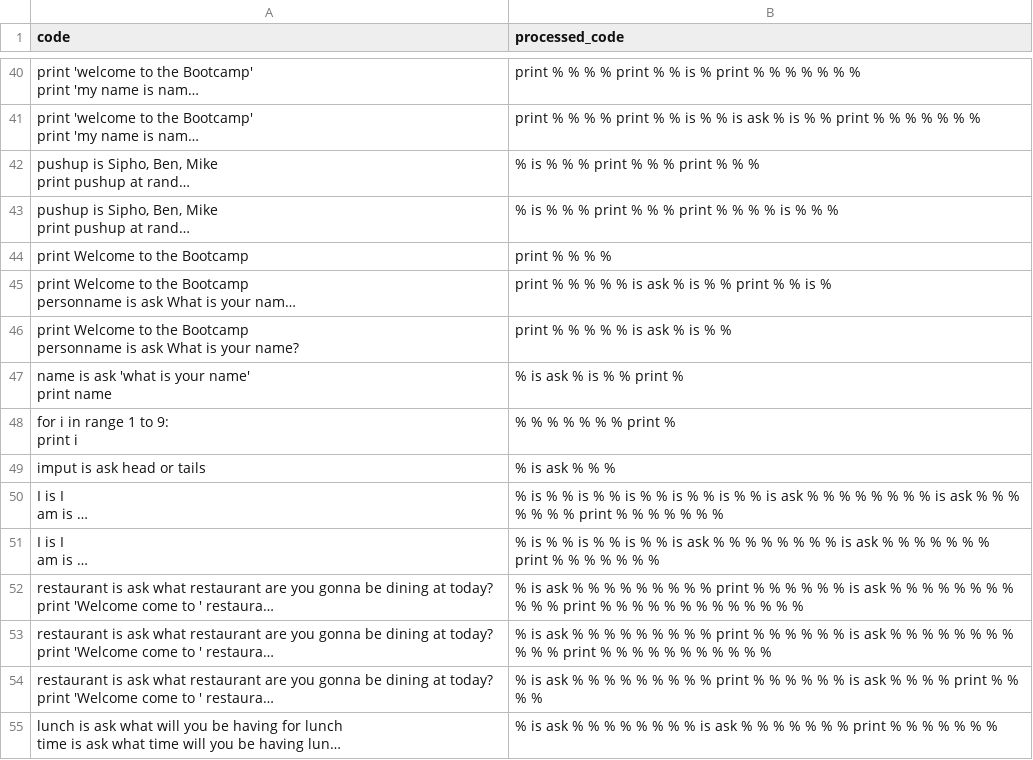
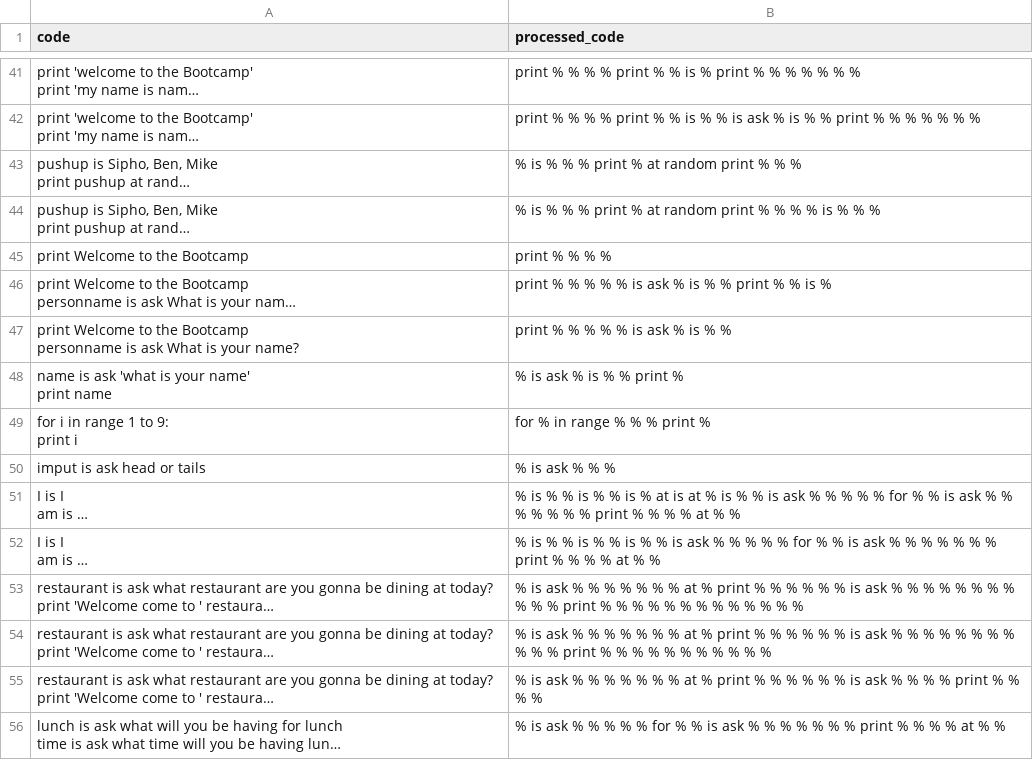
Before and after one commit to hedyorg/hedy, a CSV file: coursedata/similar-code-files/en/level9.csv, drawn as a sheet; only a part is shown, gaps mark what is left out; long unchanged cells end in …; addresses are those after the commit; the diff covers the shown part only; the diff names each change by its address in the sheet, - before the commit and + after, or states it on an @@ line.

```diff
--- a/coursedata/similar-code-files/en/level9.csv
+++ b/coursedata/similar-code-files/en/level9.csv
-B43 (processed_code): % is % % % print % % % print % % %
+B43 (processed_code): % is % % % print % at random print % % %
-B44 (processed_code): …% % print % % % print % % %…
+B44 (processed_code): …% % print % at random print % % %…
-B49 (processed_code): % % % % % % % print %
+B49 (processed_code): for % in range % % % print %
-B51 (processed_code): …% % is % % is % % is % % is ask % % % % % % % % is ask % % % % % % % print % % % % % % %
+B51 (processed_code): …% % is % at is at % is % % is ask % % % % % for % % is ask % % % % % % % print % % % % at % %
-B52 (processed_code): …% % % % % % % is ask % % % % % % % print % % % % % % %
+B52 (processed_code): …% % % % for % % is ask % % % % % % % print % % % % at % %
-B53 (processed_code): …% % % % % % print % %…
+B53 (processed_code): …% % % % at % print % %…
-B54 (processed_code): …% % % % % % print % %…
+B54 (processed_code): …% % % % at % print % %…
-B55 (processed_code): …% % % % % % print % %…
+B55 (processed_code): …% % % % at % print % %…
-B56 (processed_code): …% % % % % % % is ask % % % % % % % print % % % % % % %
+B56 (processed_code): …% % % % for % % is ask % % % % % % % print % % % % at % %
```
Also changed, not shown: 5 added rows and 92 edited cells elsewhere in this file, coursedata/similar-code-files/en/level10.csv, coursedata/similar-code-files/en/level8.csv, 17 other files.
